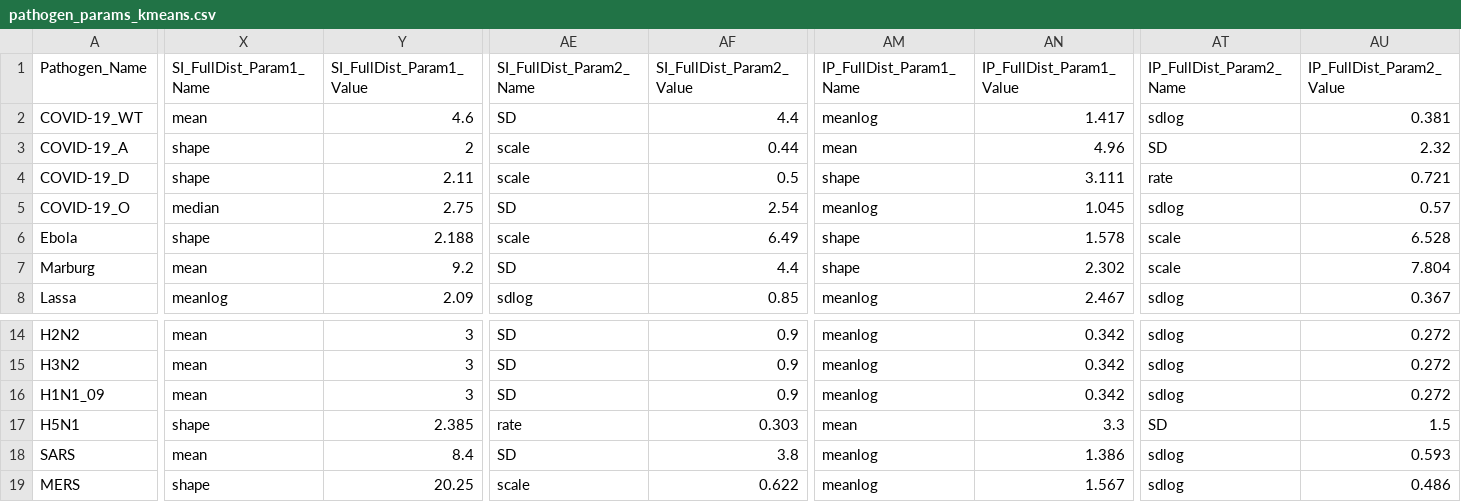
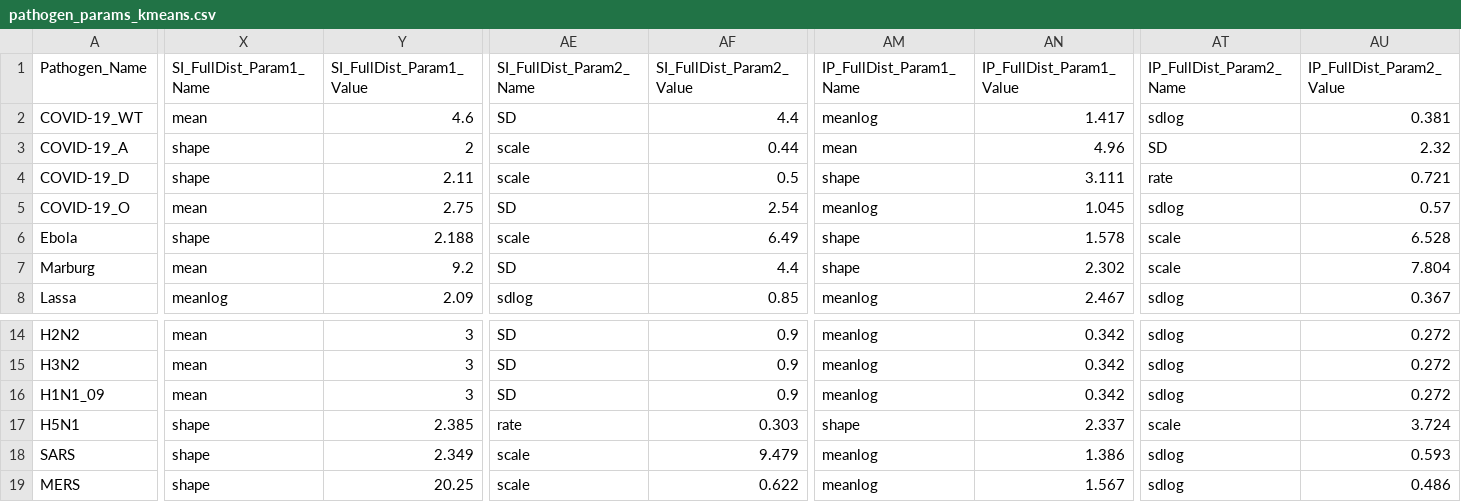
Before and after one commit to Jward2847/archetypes, a CSV file: Clustering/mcmc/Kmeans/pathogen_params_kmeans.csv, drawn as a sheet; only a part is shown, gaps mark what is left out; the diff names each change by its address in the sheet, - before the commit and + after, or states it on an @@ line.

Commit message:
pre sym data changes

```diff
--- a/Clustering/mcmc/Kmeans/pathogen_params_kmeans.csv
+++ b/Clustering/mcmc/Kmeans/pathogen_params_kmeans.csv
-X5 (SI_FullDist_Param1_Name): median
+X5 (SI_FullDist_Param1_Name): mean
-AM17 (IP_FullDist_Param1_Name): mean
+AM17 (IP_FullDist_Param1_Name): shape
-AN17 (IP_FullDist_Param1_Value): 3.3
+AN17 (IP_FullDist_Param1_Value): 2.337
-AT17 (IP_FullDist_Param2_Name): SD
+AT17 (IP_FullDist_Param2_Name): scale
-AU17 (IP_FullDist_Param2_Value): 1.5
+AU17 (IP_FullDist_Param2_Value): 3.724
-X18 (SI_FullDist_Param1_Name): mean
+X18 (SI_FullDist_Param1_Name): shape
-Y18 (SI_FullDist_Param1_Value): 8.4
+Y18 (SI_FullDist_Param1_Value): 2.349
-AE18 (SI_FullDist_Param2_Name): SD
+AE18 (SI_FullDist_Param2_Name): scale
-AF18 (SI_FullDist_Param2_Value): 3.8
+AF18 (SI_FullDist_Param2_Value): 9.479
```
